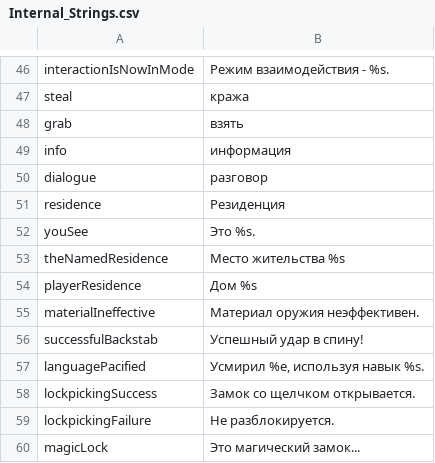
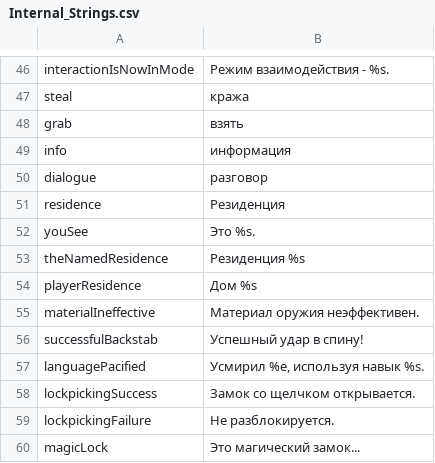
Before and after one commit to Jagget/Daggerfall-Rus, a CSV file: Daggerfall/Text/Internal_Strings.csv, drawn as a sheet; only a part is shown, gaps mark what is left out.

```diff
--- a/Daggerfall/Text/Internal_Strings.csv
+++ b/Daggerfall/Text/Internal_Strings.csv
@@ -52,3 +52,3 @@ residence,Резиденция
 youSee,Это %s.
-theNamedResidence,Место жительства %s
+theNamedResidence,Резиденция %s
 playerResidence,Дом %s
```
Also changed, not shown: 1 other file.
